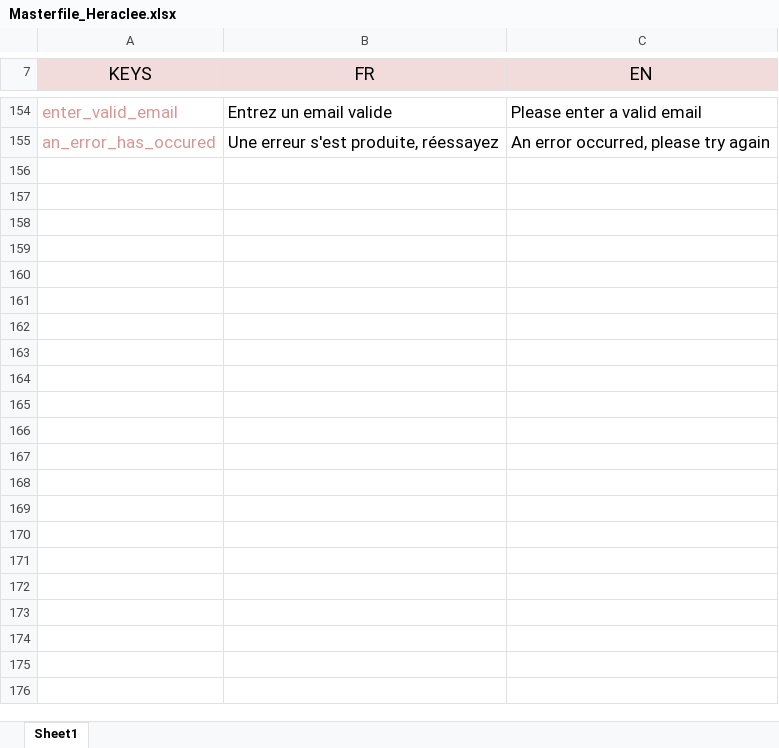
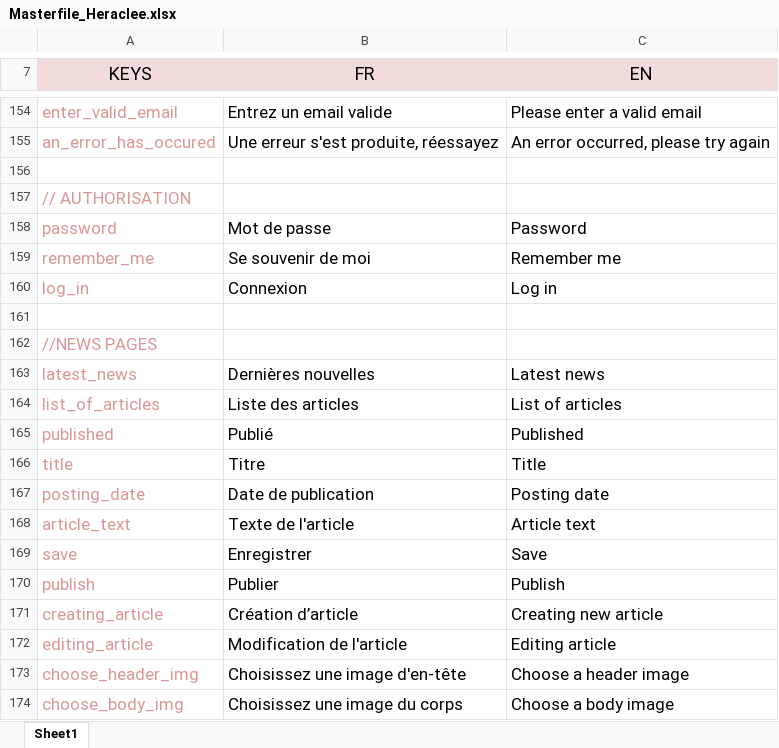
Before and after one commit to voodoostudio/Heraclee, an Excel workbook: resources/lang/Masterfile_Heraclee.xlsx, sheet Sheet1, drawn as a sheet; only a part is shown, gaps mark what is left out; values as stored, in another font and other column widths than the file's, no borders; the diff names each change by its address in the sheet, - before the commit and + after, or states it on an @@ line.

Commit message:
translations modified  masterfile for news

```diff
--- a/resources/lang/Masterfile_Heraclee.xlsx (sheet Sheet1)
+++ b/resources/lang/Masterfile_Heraclee.xlsx (sheet Sheet1)
+row 156: (empty)
+row 157: // AUTHORISATION
+row 158: password | Mot de passe | Password
+row 159: remember_me | Se souvenir de moi | Remember me
+row 160: log_in | Connexion | Log in
+row 161: (empty)
+row 162: //NEWS PAGES
+row 163: latest_news | Dernières nouvelles | Latest news
+row 164: list_of_articles | Liste des articles | List of articles
+row 165: published | Publié | Published
+row 166: title | Titre | Title
+row 167: posting_date | Date de publication | Posting date
+row 168: article_text | Texte de l'article | Article text
+row 169: save | Enregistrer | Save
+row 170: publish | Publier | Publish
+row 171: creating_article | Création d’article | Creating new article
+row 172: editing_article | Modification de l'article | Editing article
+row 173: choose_header_img | Choisissez une image d'en-tête | Choose a header image
+row 174: choose_body_img | Choisissez une image du corps | Choose a body image
```
Also changed, not shown: 1 other file.
